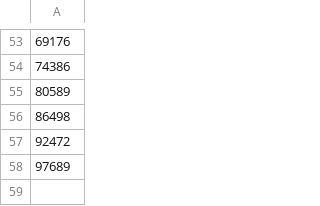
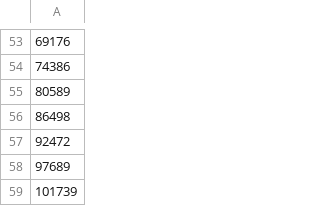
Before and after one commit to lamharrison/coronavirus-machine-learning, a CSV file: data/italy_history.csv, drawn as a sheet; only a part is shown, gaps mark what is left out; the diff names each change by its address in the sheet, - before the commit and + after, or states it on an @@ line.

Commit message:
update data

```diff
--- a/data/italy_history.csv
+++ b/data/italy_history.csv
+row 59: 101739
```
Also changed, not shown: data/france_history.csv, data/germany_history.csv, 3 other files.
